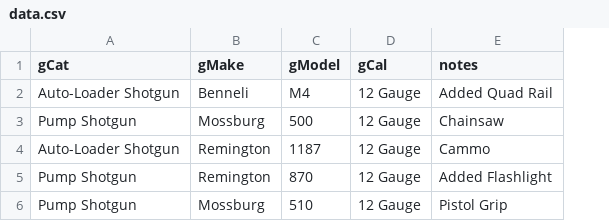
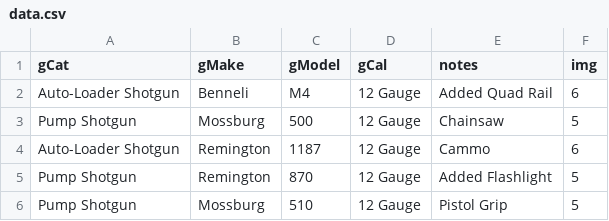
Before and after one commit to brandonfyia/MDV-Projects, a CSV file: ASD/Week 3/xhr/data.csv, drawn as a sheet; the diff names each change by its address in the sheet, - before the commit and + after, or states it on an @@ line.

```diff
--- a/ASD/Week 3/xhr/data.csv
+++ b/ASD/Week 3/xhr/data.csv
+column F (img), rows 2-6: 6 | 5 | 6 | 5 | 5
```
Also changed, not shown: 3 other files.
